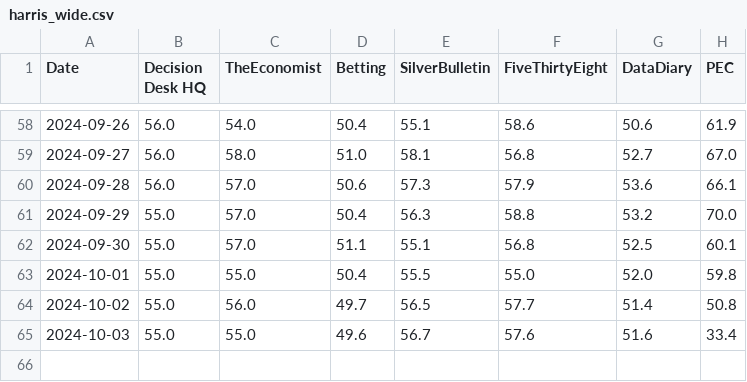
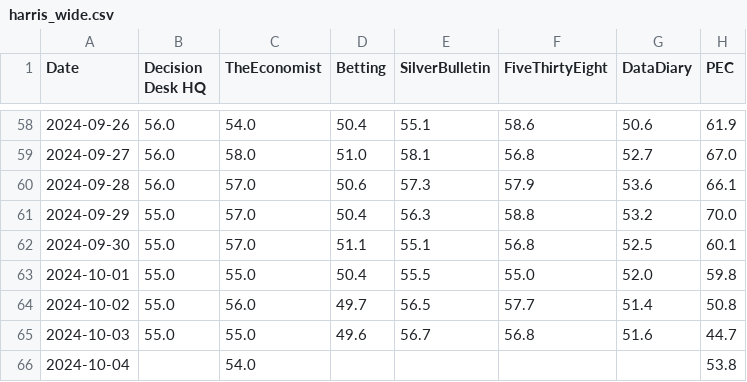
Before and after one commit to PaulMainwood/Election2024, a CSV file: harris_wide.csv, drawn as a sheet; only a part is shown, gaps mark what is left out.

```diff
--- a/harris_wide.csv
+++ b/harris_wide.csv
@@ -64,2 +64,3 @@ Date,Decision Desk HQ,TheEconomist,Betting,SilverBulletin,FiveThirtyEight,DataDi
 2024-10-02,55.0,56.0,49.7,56.5,57.7,51.4,50.8
-2024-10-03,55.0,55.0,49.6,56.7,57.6,51.6,33.4
+2024-10-03,55.0,55.0,49.6,56.7,56.8,51.6,44.7
+2024-10-04,,54.0,,,,,53.8
```
Also changed, not shown: aggregated_data.csv, aggregated_data_wide.csv, 4 other files.
